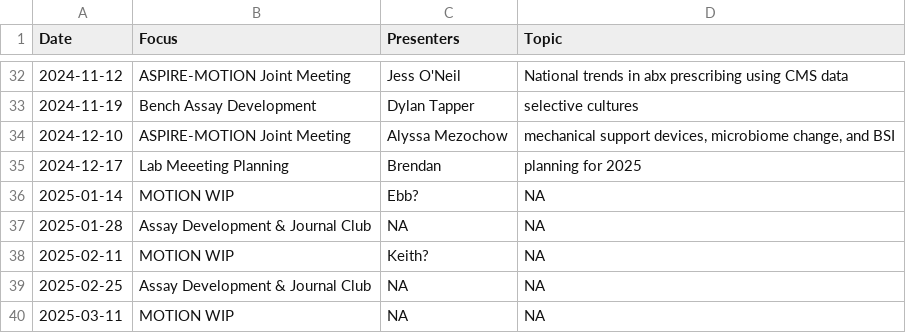
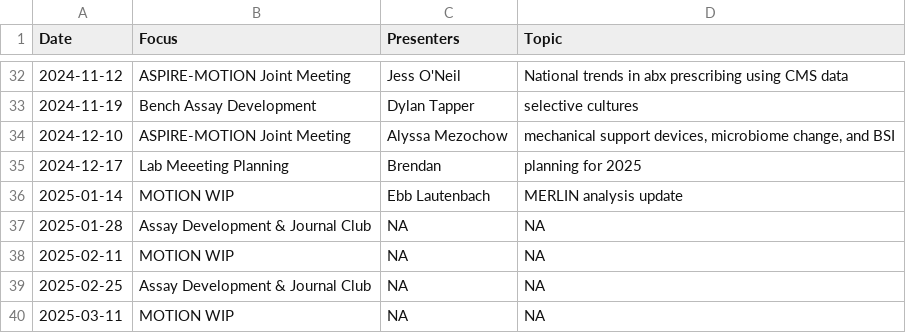
Before and after one commit to bjklab/motionlab-site, a CSV file: discussion_topics/motion_lab_schedule.csv, drawn as a sheet; only a part is shown, gaps mark what is left out.

Commit message:
Update motionlab site.

```diff
--- a/discussion_topics/motion_lab_schedule.csv
+++ b/discussion_topics/motion_lab_schedule.csv
@@ -35,5 +35,5 @@ Date,Focus,Presenters,Topic
 2024-12-17,Lab Meeeting Planning,Brendan,planning for 2025
-2025-01-14,MOTION WIP,Ebb?,NA
+2025-01-14,MOTION WIP,Ebb Lautenbach,MERLIN analysis update
 2025-01-28,Assay Development & Journal Club,NA,NA
-2025-02-11,MOTION WIP,Keith?,NA
+2025-02-11,MOTION WIP,NA,NA
 2025-02-25,Assay Development & Journal Club,NA,NA
```
Also changed, not shown: discussion_topics/discussion_topics.csv, docs/discussion_topics/discussion_topics.csv, 23 other files.
